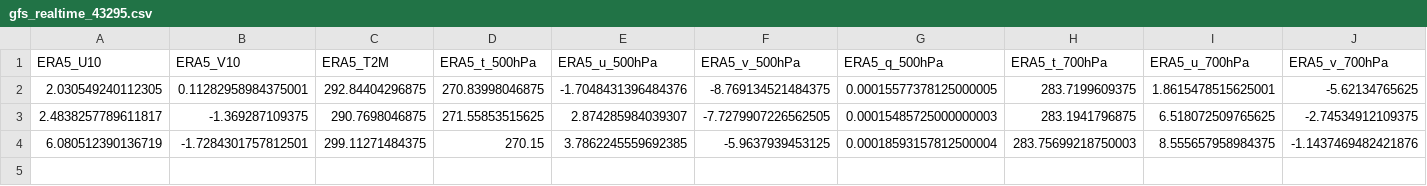
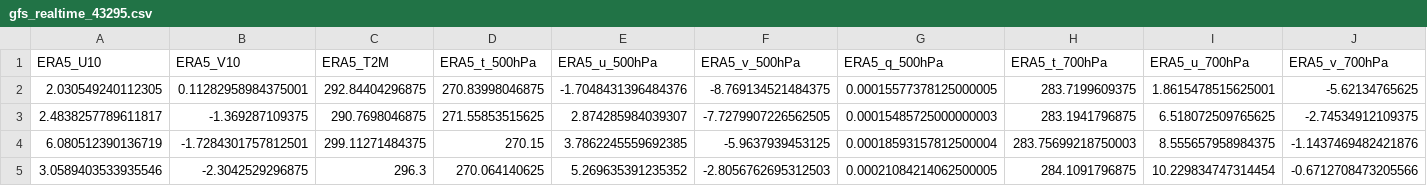
Before and after one commit to Aprameya05/SIH-Hyperlocal-Warning, a CSV file: data/gfs_realtime_43295.csv, drawn as a sheet; only a part is shown; rows hold the shown columns only; the diff names each change by its address in the sheet, - before the commit and + after, or states it on an @@ line.

```diff
--- a/data/gfs_realtime_43295.csv
+++ b/data/gfs_realtime_43295.csv
+row 5: 3.0589403533935546 | -2.3042529296875 | 296.3 | 270.064140625 | 5.269635391235352 | -2.8056762695312503 | 0.00021084214062500005 | 284.1091796875 | 10.229834747314454 | -0.6712708473205566
```
Also changed, not shown: data/forecast_log.csv, data/upperair_realtime_43295.csv, 8 other files.
